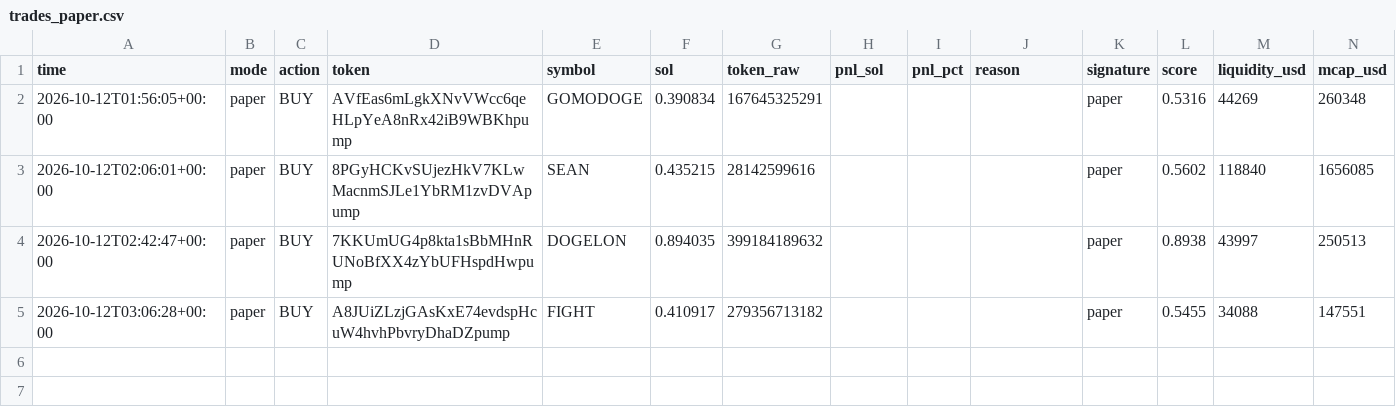
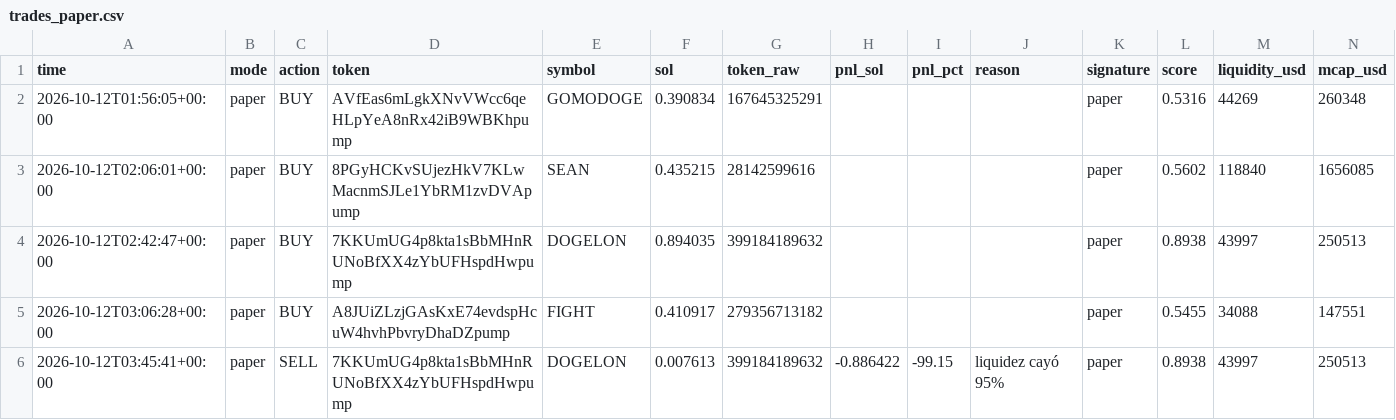
Before and after one commit to wuevis/memebot, a CSV file: data/trades_paper.csv, drawn as a sheet; only a part is shown; rows hold the shown columns only; the diff names each change by its address in the sheet, - before the commit and + after, or states it on an @@ line.

```diff
--- a/data/trades_paper.csv
+++ b/data/trades_paper.csv
+row 6: 2026-10-12T03:45:41+00:00 | paper | SELL | 7KKUmUG4p8kta1sBbMHnRUNoBfXX4zYbUFHspdHwpump | DOGELON | 0.007613 | 399184189632 | -0.886422 | -99.15 | liquidez cayó 95% | paper | 0.8938 | 43997 | 250513
```
Also changed, not shown: 3 other files.
